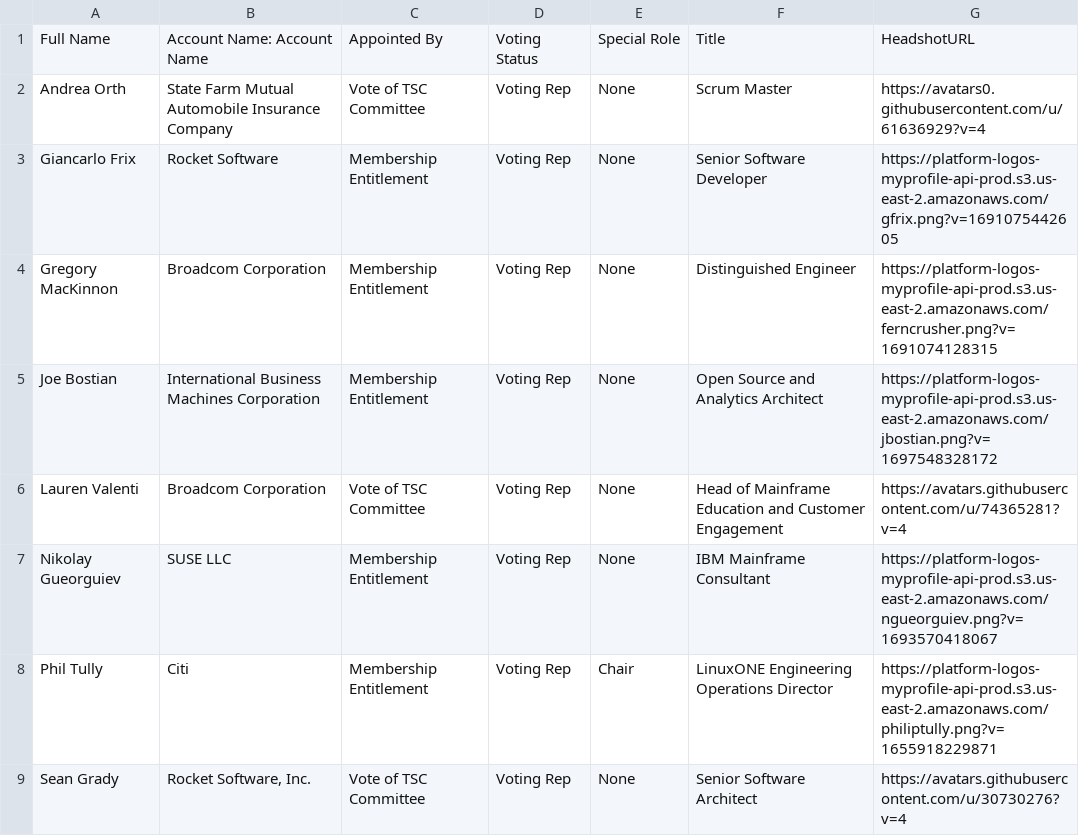
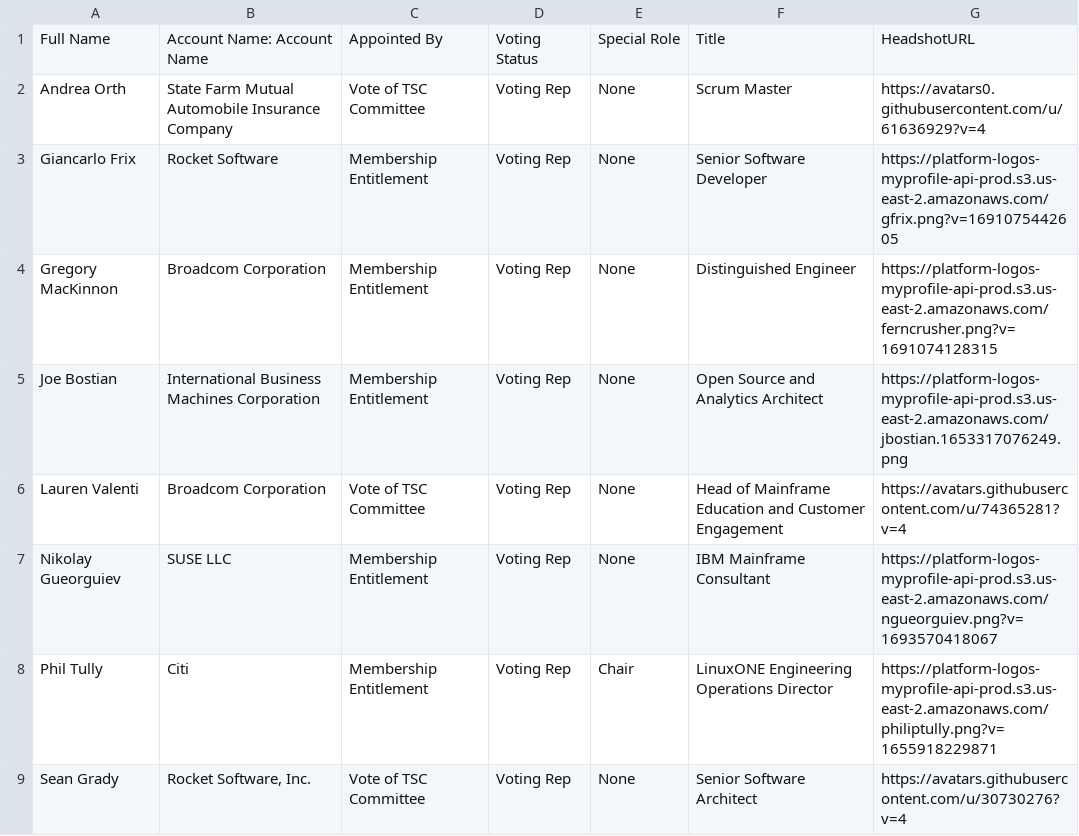
Before and after one commit to openmainframeproject/tac, a CSV file: _data/tacmembers.csv, drawn as a sheet; only a part is shown.

```diff
--- a/_data/tacmembers.csv
+++ b/_data/tacmembers.csv
@@ -4,3 +4,3 @@ Giancarlo Frix,Rocket Software,Membership Entitlement,Voting Rep,None,Senior Sof
 Gregory MacKinnon,Broadcom Corporation,Membership Entitlement,Voting Rep,None,Distinguished Engineer,https://platform-logos-myprofile-api-prod.s3.us-east-2.amazonaws.com/ferncrusher.png?v=1691074128315
-Joe Bostian,International Business Machines Corporation,Membership Entitlement,Voting Rep,None,Open Source and Analytics Architect,https://platform-logos-myprofile-api-prod.s3.us-east-2.amazonaws.com/jbostian.png?v=1697548328172
+Joe Bostian,International Business Machines Corporation,Membership Entitlement,Voting Rep,None,Open Source and Analytics Architect,https://platform-logos-myprofile-api-prod.s3.us-east-2.amazonaws.com/jbostian.1653317076249.png
 Lauren Valenti,Broadcom Corporation,Vote of TSC Committee,Voting Rep,None,Head of Mainframe Education and Customer Engagement,https://avatars.githubusercontent.com/u/74365281?v=4
```
Also changed, not shown: _data/meeting-agenda-items.csv, _data/projects.csv.
